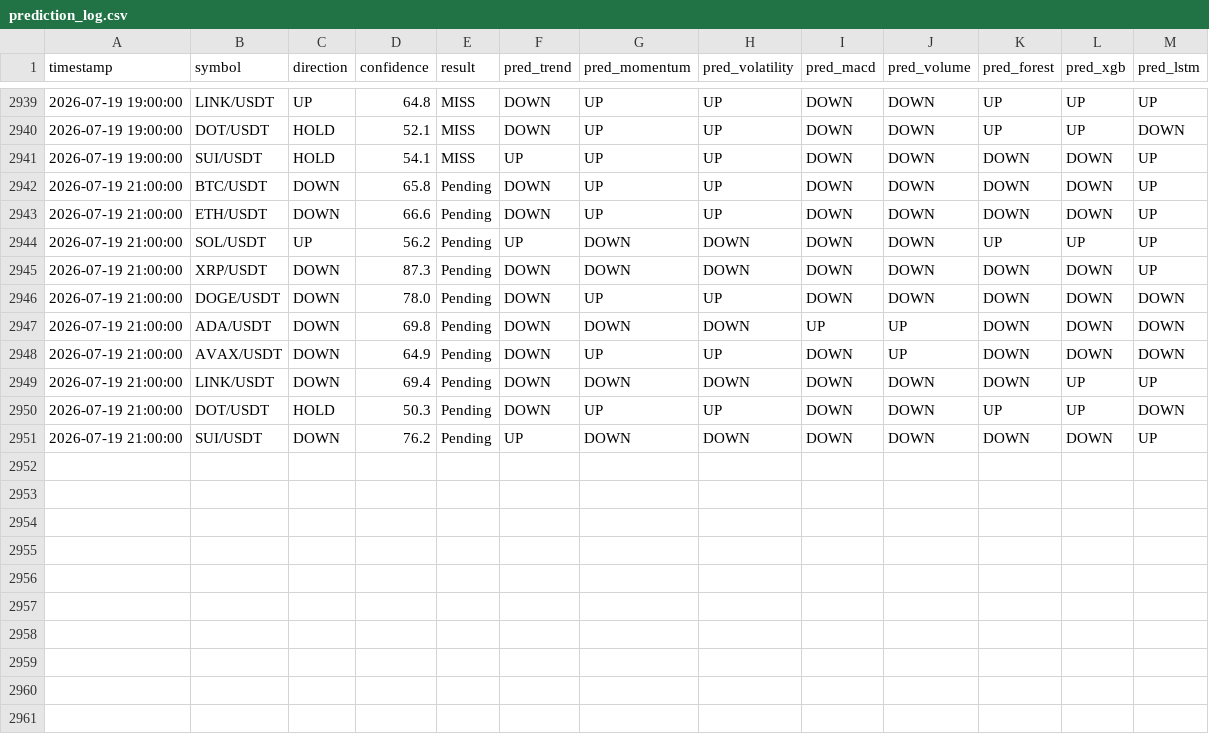
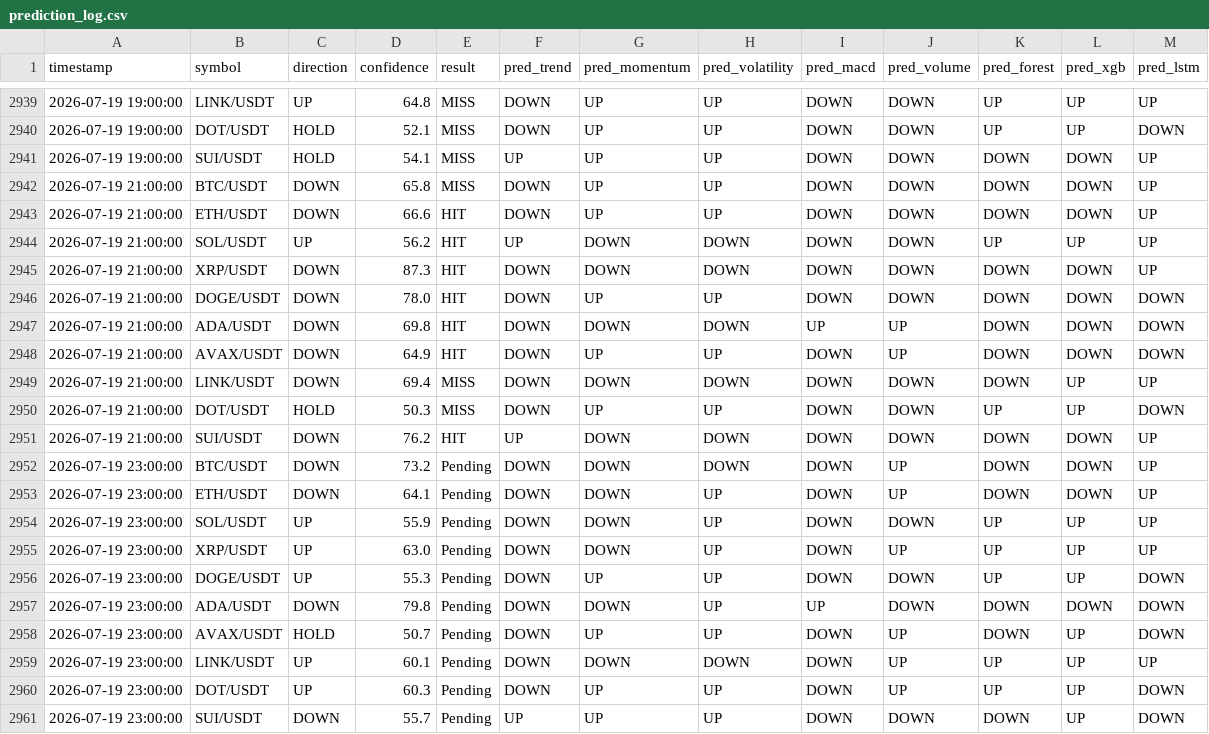
Before and after one commit to Jason12jpg/crypto, a CSV file: data/prediction_log.csv, drawn as a sheet; only a part is shown, gaps mark what is left out.

```diff
--- a/data/prediction_log.csv
+++ b/data/prediction_log.csv
@@ -2941,11 +2941,21 @@ timestamp,symbol,direction,confidence,result,pred_trend,pred_momentum,pred_volat
 2026-07-19 19:00:00,SUI/USDT,HOLD,54.1,MISS,UP,UP,UP,DOWN,DOWN,DOWN,DOWN,UP
-2026-07-19 21:00:00,BTC/USDT,DOWN,65.8,Pending,DOWN,UP,UP,DOWN,DOWN,DOWN,DOWN,UP
-2026-07-19 21:00:00,ETH/USDT,DOWN,66.6,Pending,DOWN,UP,UP,DOWN,DOWN,DOWN,DOWN,UP
-2026-07-19 21:00:00,SOL/USDT,UP,56.2,Pending,UP,DOWN,DOWN,DOWN,DOWN,UP,UP,UP
-2026-07-19 21:00:00,XRP/USDT,DOWN,87.3,Pending,DOWN,DOWN,DOWN,DOWN,DOWN,DOWN,DOWN,UP
-2026-07-19 21:00:00,DOGE/USDT,DOWN,78.0,Pending,DOWN,UP,UP,DOWN,DOWN,DOWN,DOWN,DOWN
-2026-07-19 21:00:00,ADA/USDT,DOWN,69.8,Pending,DOWN,DOWN,DOWN,UP,UP,DOWN,DOWN,DOWN
-2026-07-19 21:00:00,AVAX/USDT,DOWN,64.9,Pending,DOWN,UP,UP,DOWN,UP,DOWN,DOWN,DOWN
-2026-07-19 21:00:00,LINK/USDT,DOWN,69.4,Pending,DOWN,DOWN,DOWN,DOWN,DOWN,DOWN,UP,UP
-2026-07-19 21:00:00,DOT/USDT,HOLD,50.3,Pending,DOWN,UP,UP,DOWN,DOWN,UP,UP,DOWN
-2026-07-19 21:00:00,SUI/USDT,DOWN,76.2,Pending,UP,DOWN,DOWN,DOWN,DOWN,DOWN,DOWN,UP
+2026-07-19 21:00:00,BTC/USDT,DOWN,65.8,MISS,DOWN,UP,UP,DOWN,DOWN,DOWN,DOWN,UP
+2026-07-19 21:00:00,ETH/USDT,DOWN,66.6,HIT,DOWN,UP,UP,DOWN,DOWN,DOWN,DOWN,UP
+2026-07-19 21:00:00,SOL/USDT,UP,56.2,HIT,UP,DOWN,DOWN,DOWN,DOWN,UP,UP,UP
+2026-07-19 21:00:00,XRP/USDT,DOWN,87.3,HIT,DOWN,DOWN,DOWN,DOWN,DOWN,DOWN,DOWN,UP
+2026-07-19 21:00:00,DOGE/USDT,DOWN,78.0,HIT,DOWN,UP,UP,DOWN,DOWN,DOWN,DOWN,DOWN
+2026-07-19 21:00:00,ADA/USDT,DOWN,69.8,HIT,DOWN,DOWN,DOWN,UP,UP,DOWN,DOWN,DOWN
+2026-07-19 21:00:00,AVAX/USDT,DOWN,64.9,HIT,DOWN,UP,UP,DOWN,UP,DOWN,DOWN,DOWN
+2026-07-19 21:00:00,LINK/USDT,DOWN,69.4,MISS,DOWN,DOWN,DOWN,DOWN,DOWN,DOWN,UP,UP
+2026-07-19 21:00:00,DOT/USDT,HOLD,50.3,MISS,DOWN,UP,UP,DOWN,DOWN,UP,UP,DOWN
+2026-07-19 21:00:00,SUI/USDT,DOWN,76.2,HIT,UP,DOWN,DOWN,DOWN,DOWN,DOWN,DOWN,UP
+2026-07-19 23:00:00,BTC/USDT,DOWN,73.2,Pending,DOWN,DOWN,DOWN,DOWN,UP,DOWN,DOWN,UP
+2026-07-19 23:00:00,ETH/USDT,DOWN,64.1,Pending,DOWN,DOWN,UP,DOWN,UP,DOWN,DOWN,UP
+2026-07-19 23:00:00,SOL/USDT,UP,55.9,Pending,DOWN,DOWN,UP,DOWN,DOWN,UP,UP,UP
+2026-07-19 23:00:00,XRP/USDT,UP,63.0,Pending,DOWN,DOWN,UP,DOWN,UP,UP,UP,UP
+2026-07-19 23:00:00,DOGE/USDT,UP,55.3,Pending,DOWN,UP,UP,DOWN,DOWN,UP,UP,DOWN
+2026-07-19 23:00:00,ADA/USDT,DOWN,79.8,Pending,DOWN,DOWN,UP,UP,DOWN,DOWN,DOWN,DOWN
+2026-07-19 23:00:00,AVAX/USDT,HOLD,50.7,Pending,DOWN,UP,UP,DOWN,UP,DOWN,UP,DOWN
+2026-07-19 23:00:00,LINK/USDT,UP,60.1,Pending,DOWN,DOWN,DOWN,DOWN,UP,UP,UP,UP
+2026-07-19 23:00:00,DOT/USDT,UP,60.3,Pending,DOWN,UP,UP,DOWN,UP,UP,UP,DOWN
+2026-07-19 23:00:00,SUI/USDT,DOWN,55.7,Pending,UP,UP,UP,DOWN,DOWN,DOWN,UP,DOWN
```
Also changed, not shown: data/model_weights.csv, 1 other file.
